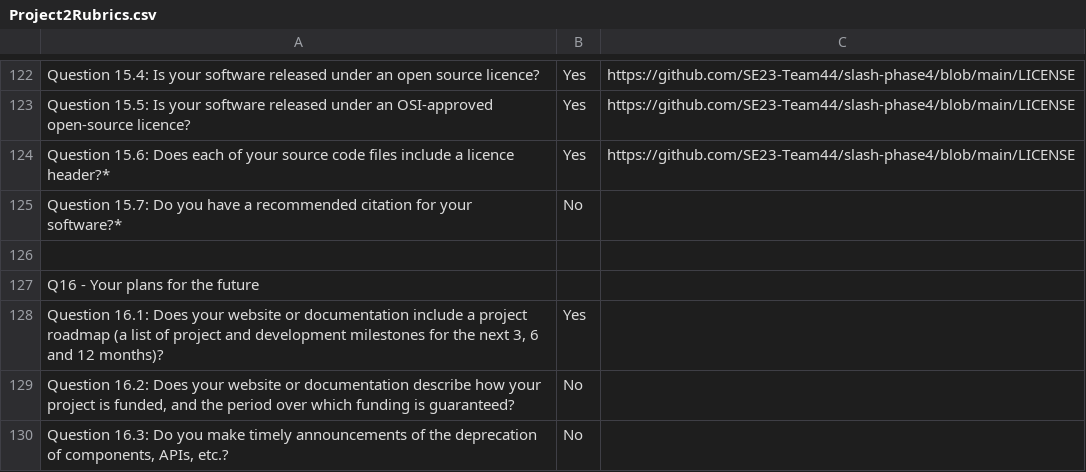
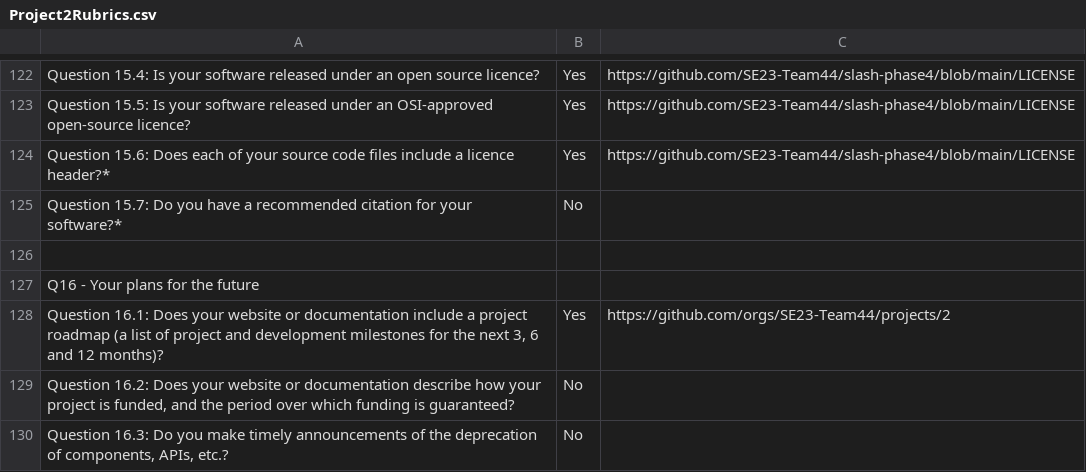
Before and after one commit to shubhamkakirde99/slash-phase5, a CSV file: docs/Project2Rubrics.csv, drawn as a sheet; only a part is shown, gaps mark what is left out.

Commit message:
Update Project2Rubrics.csv

```diff
--- a/docs/Project2Rubrics.csv
+++ b/docs/Project2Rubrics.csv
@@ -127,3 +127,3 @@ Question 15.7: Do you have a recommended citation for your software?*,No,
 Q16 - Your plans for the future,,
-"Question 16.1: Does your website or documentation include a project roadmap (a list of project and development milestones for the next 3, 6 and 12 months)?",Yes,
+"Question 16.1: Does your website or documentation include a project roadmap (a list of project and development milestones for the next 3, 6 and 12 months)?",Yes, https://github.com/orgs/SE23-Team44/projects/2
 "Question 16.2: Does your website or documentation describe how your project is funded, and the period over which funding is guaranteed?",No,
```
